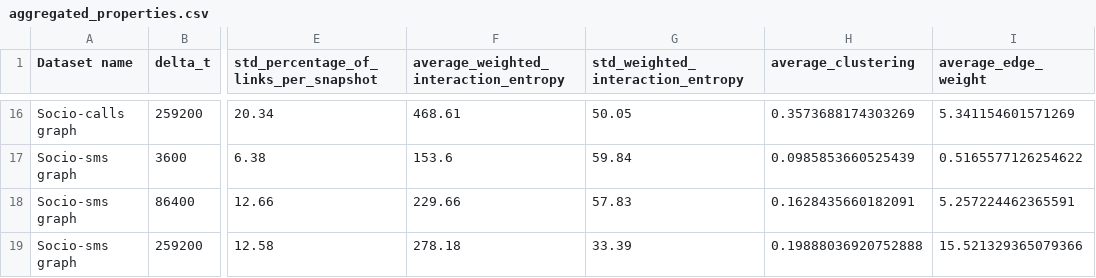
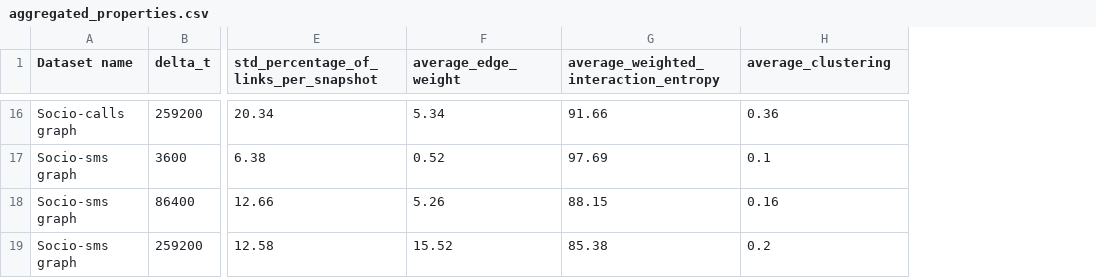
Before and after one commit to andrey-karklins/twl_prediction, a CSV file: results/aggregated_properties.csv, drawn as a sheet; only a part is shown, gaps mark what is left out; removed rows and columns are numbered as before the commit, all else as after; the diff covers the shown part only; the diff names each change by its address in the sheet, - before the commit and + after, or states it on an @@ line.

```diff
--- a/results/aggregated_properties.csv
+++ b/results/aggregated_properties.csv
+column F (average_edge_weight), rows 16-19: 5.34 | 0.52 | 5.26 | 15.52
-column G (std_weighted_interaction_entropy), rows 16-19: 50.05 | 59.84 | 57.83 | 33.39
-column I (average_edge_weight), rows 16-19: 5.341154601571269 | 0.5165577126254622 | 5.257224462365591 | 15.521329365079366
-G16: 468.61
+G16: 91.66
-H16 (average_clustering): 0.3573688174303269
+H16 (average_clustering): 0.36
-G17: 153.6
+G17: 97.69
-H17 (average_clustering): 0.0985853660525439
+H17 (average_clustering): 0.1
-G18: 229.66
+G18: 88.15
-H18 (average_clustering): 0.1628435660182091
+H18 (average_clustering): 0.16
-G19: 278.18
+G19: 85.38
-H19 (average_clustering): 0.19888036920752888
+H19 (average_clustering): 0.2
```
Also changed, not shown: 28 edited cells elsewhere in this file, 4 other files.
